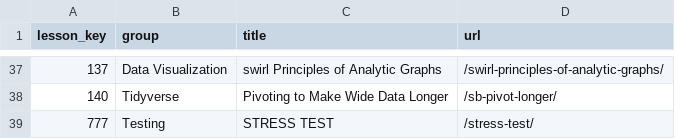
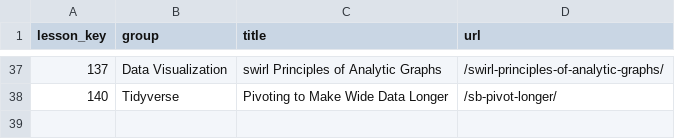
Before and after one commit to ianmcampbell/ModuleTable, a CSV file: ModuleTable.csv, drawn as a sheet; only a part is shown, gaps mark what is left out; the diff names each change by its address in the sheet, - before the commit and + after, or states it on an @@ line.

Commit message:
Update ModuleTable.csv

```diff
--- a/ModuleTable.csv
+++ b/ModuleTable.csv
-row 39: 777 | Testing | STRESS TEST | /stress-test/
```
